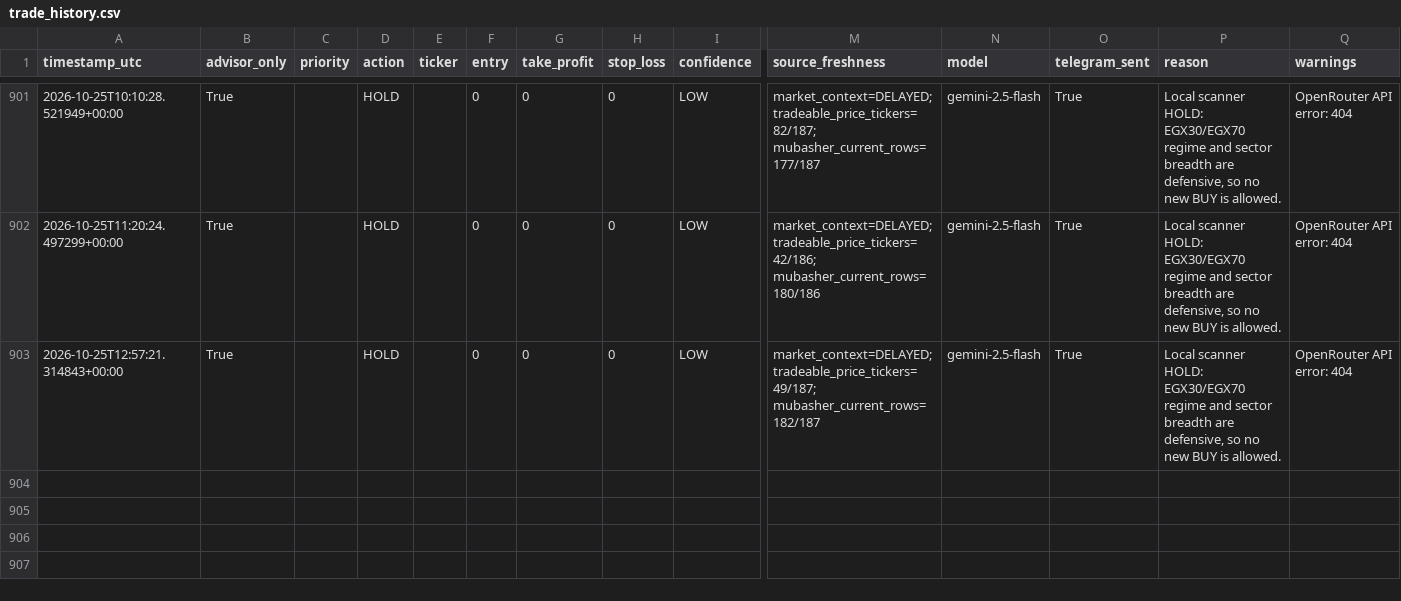
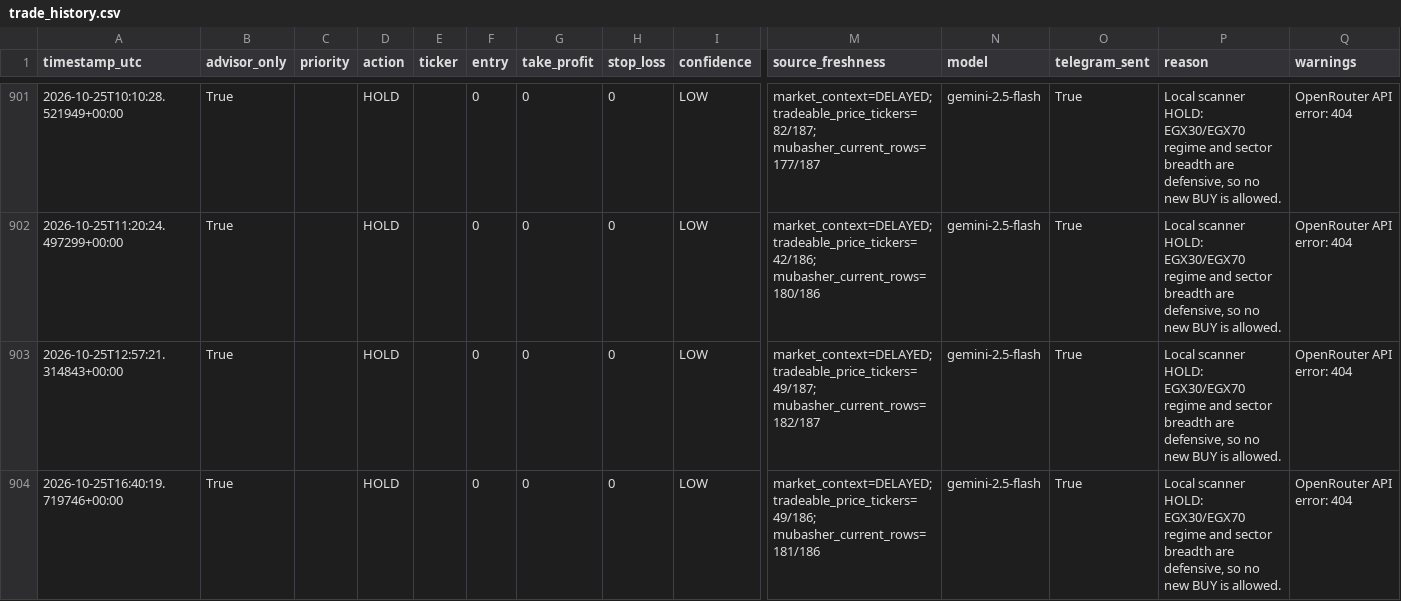
Before and after one commit to Philopater-Ayman/egx-telegram-scanner, a CSV file: trade_history.csv, drawn as a sheet; only a part is shown, gaps mark what is left out; rows hold the shown columns only; the diff names each change by its address in the sheet, - before the commit and + after, or states it on an @@ line.

```diff
--- a/trade_history.csv
+++ b/trade_history.csv
+row 904: 2026-10-25T16:40:19.719746+00:00 | True |  | HOLD |  | 0 | 0 | 0 | LOW | market_context=DELAYED; tradeable_price_tickers=49/186; mubasher_current_rows=181/186 | gemini-2.5-flash | True | Local scanner HOLD: EGX30/EGX70 regime and sector breadth are defensive, so no new BUY is allowed. | OpenRouter API error: 404
```
Also changed, not shown: action_tickets.csv, data_quality.csv, 8 other files.
